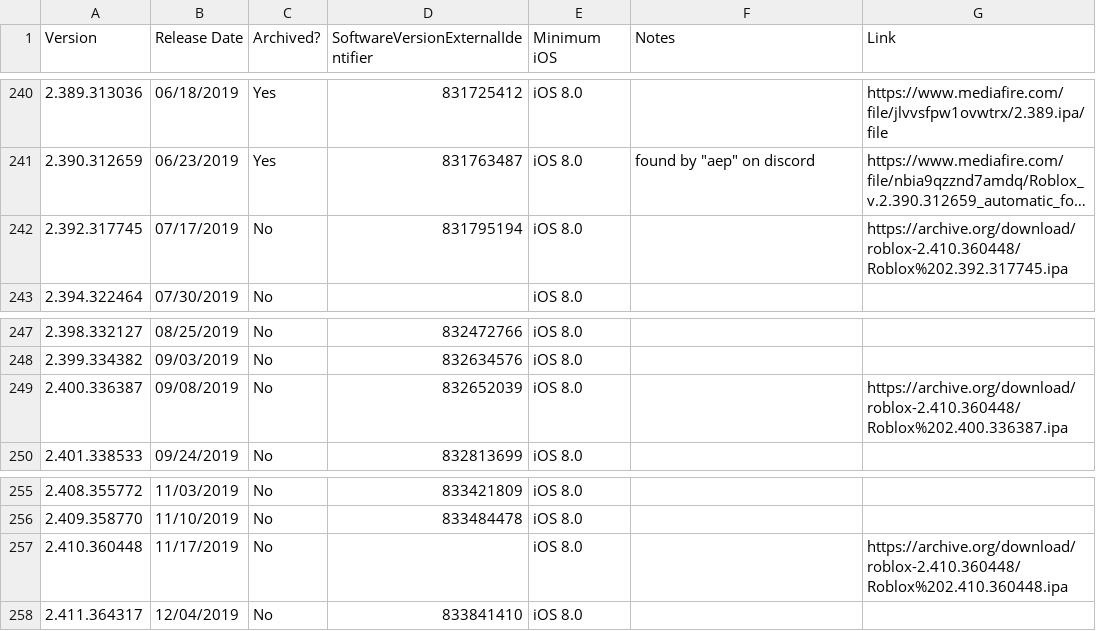
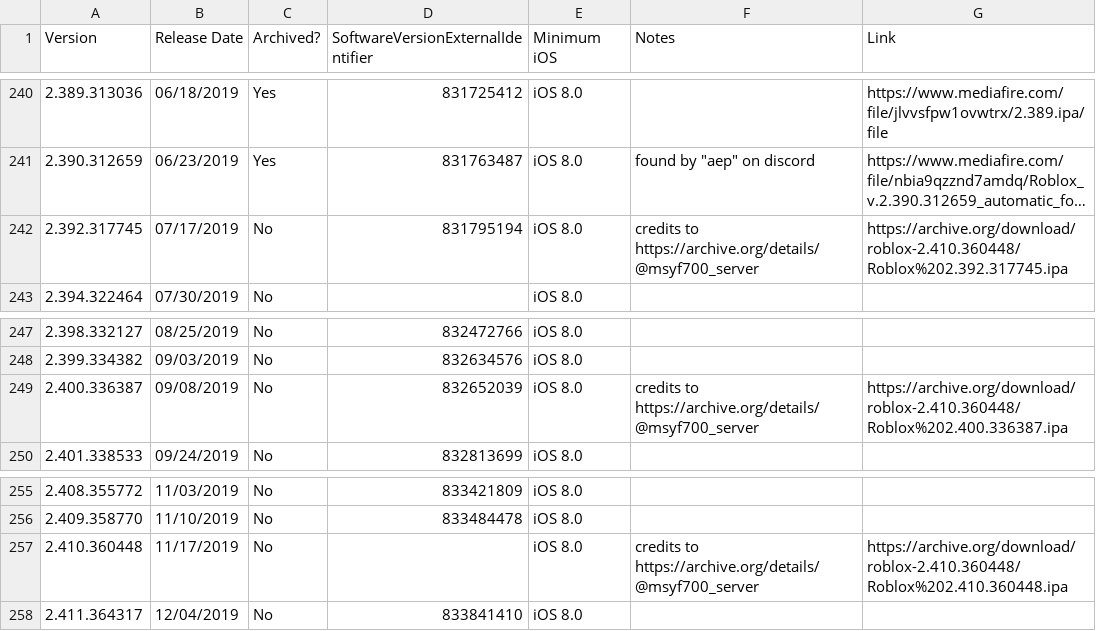
Before and after one commit to Yakov5776/ultimaterobloxmobilearchive, a CSV file: csv/ROBLOX.csv, drawn as a sheet; only a part is shown, gaps mark what is left out; long unchanged cells end in …; the diff names each change by its address in the sheet, - before the commit and + after, or states it on an @@ line.

```diff
--- a/csv/ROBLOX.csv
+++ b/csv/ROBLOX.csv
-F242 (Notes): (empty)
+F242 (Notes): credits to https://archive.org/details/@msyf700_server
-F249 (Notes): (empty)
+F249 (Notes): credits to https://archive.org/details/@msyf700_server
-F257 (Notes): (empty)
+F257 (Notes): credits to https://archive.org/details/@msyf700_server
```
